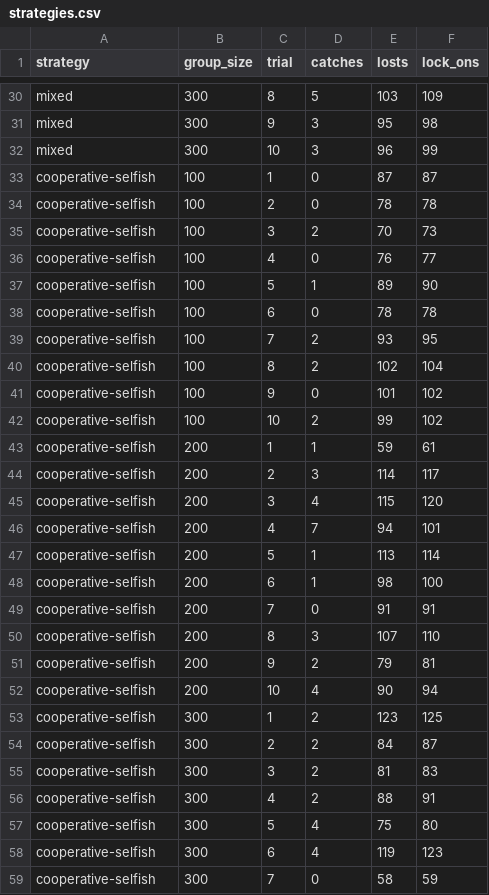
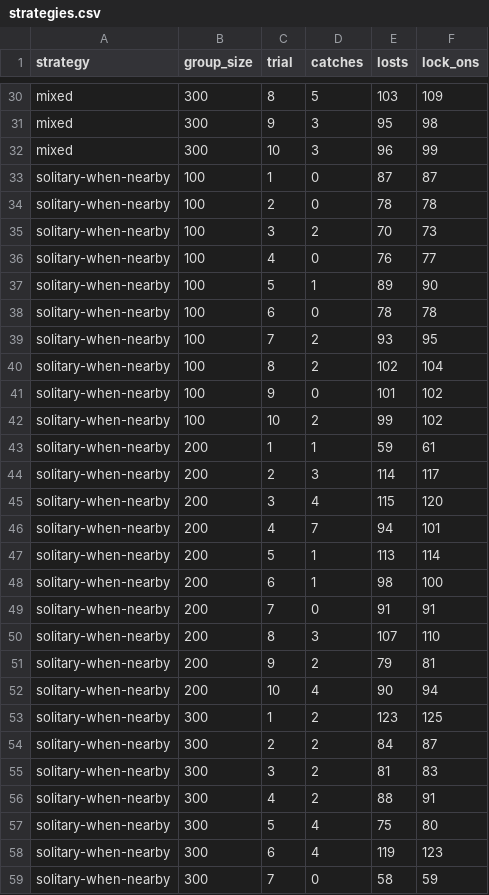
Before and after one commit to some-coder/asoss-project, a CSV file: data/strategies.csv, drawn as a sheet; only a part is shown, gaps mark what is left out; the diff covers the shown part only.

Commit message:
Raise refuge amount, rename 'cooperative-selfish'

```diff
--- a/data/strategies.csv
+++ b/data/strategies.csv
@@ -32,28 +32,28 @@
 "mixed",300,10,3,96,99
-"cooperative-selfish",100,1,0,87,87
-"cooperative-selfish",100,2,0,78,78
-"cooperative-selfish",100,3,2,70,73
-"cooperative-selfish",100,4,0,76,77
-"cooperative-selfish",100,5,1,89,90
-"cooperative-selfish",100,6,0,78,78
-"cooperative-selfish",100,7,2,93,95
-"cooperative-selfish",100,8,2,102,104
-"cooperative-selfish",100,9,0,101,102
-"cooperative-selfish",100,10,2,99,102
-"cooperative-selfish",200,1,1,59,61
-"cooperative-selfish",200,2,3,114,117
-"cooperative-selfish",200,3,4,115,120
-"cooperative-selfish",200,4,7,94,101
-"cooperative-selfish",200,5,1,113,114
-"cooperative-selfish",200,6,1,98,100
-"cooperative-selfish",200,7,0,91,91
-"cooperative-selfish",200,8,3,107,110
-"cooperative-selfish",200,9,2,79,81
-"cooperative-selfish",200,10,4,90,94
-"cooperative-selfish",300,1,2,123,125
-"cooperative-selfish",300,2,2,84,87
-"cooperative-selfish",300,3,2,81,83
-"cooperative-selfish",300,4,2,88,91
-"cooperative-selfish",300,5,4,75,80
-"cooperative-selfish",300,6,4,119,123
-"cooperative-selfish",300,7,0,58,59
+"solitary-when-nearby",100,1,0,87,87
+"solitary-when-nearby",100,2,0,78,78
+"solitary-when-nearby",100,3,2,70,73
+"solitary-when-nearby",100,4,0,76,77
+"solitary-when-nearby",100,5,1,89,90
+"solitary-when-nearby",100,6,0,78,78
+"solitary-when-nearby",100,7,2,93,95
+"solitary-when-nearby",100,8,2,102,104
+"solitary-when-nearby",100,9,0,101,102
+"solitary-when-nearby",100,10,2,99,102
+"solitary-when-nearby",200,1,1,59,61
+"solitary-when-nearby",200,2,3,114,117
+"solitary-when-nearby",200,3,4,115,120
+"solitary-when-nearby",200,4,7,94,101
+"solitary-when-nearby",200,5,1,113,114
+"solitary-when-nearby",200,6,1,98,100
+"solitary-when-nearby",200,7,0,91,91
+"solitary-when-nearby",200,8,3,107,110
+"solitary-when-nearby",200,9,2,79,81
+"solitary-when-nearby",200,10,4,90,94
+"solitary-when-nearby",300,1,2,123,125
+"solitary-when-nearby",300,2,2,84,87
+"solitary-when-nearby",300,3,2,81,83
+"solitary-when-nearby",300,4,2,88,91
+"solitary-when-nearby",300,5,4,75,80
+"solitary-when-nearby",300,6,4,119,123
+"solitary-when-nearby",300,7,0,58,59
```
Also changed, not shown: 3 edited cells elsewhere in this file, 3 other files.
